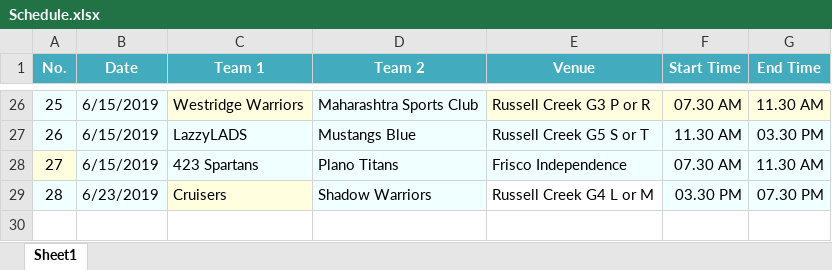
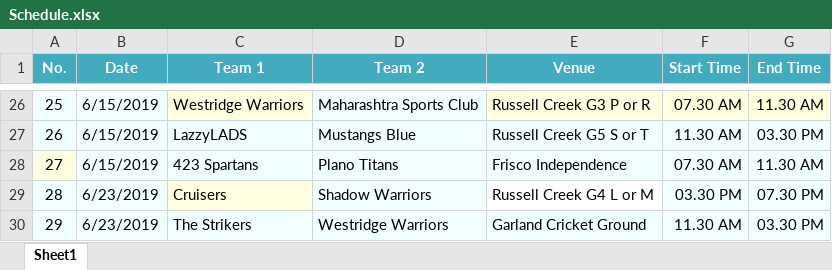
Before and after one commit to arunkumarasokan/PUA2019, an Excel workbook: SportsInviter/Data/Input/Schedule.xlsx, sheet Sheet1, drawn as a sheet; only a part is shown, gaps mark what is left out; values as stored, in another font and other column widths than the file's, no borders; the diff names each change by its address in the sheet, - before the commit and + after, or states it on an @@ line.

```diff
--- a/SportsInviter/Data/Input/Schedule.xlsx (sheet Sheet1)
+++ b/SportsInviter/Data/Input/Schedule.xlsx (sheet Sheet1)
+row 30: 29 | 6/23/2019 | The Strikers | Westridge Warriors | Garland Cricket Ground | 11.30 AM | 03.30 PM
```
Also changed, not shown: SportsInviter/Data/Input/Teams.xlsx, 3 other files.
